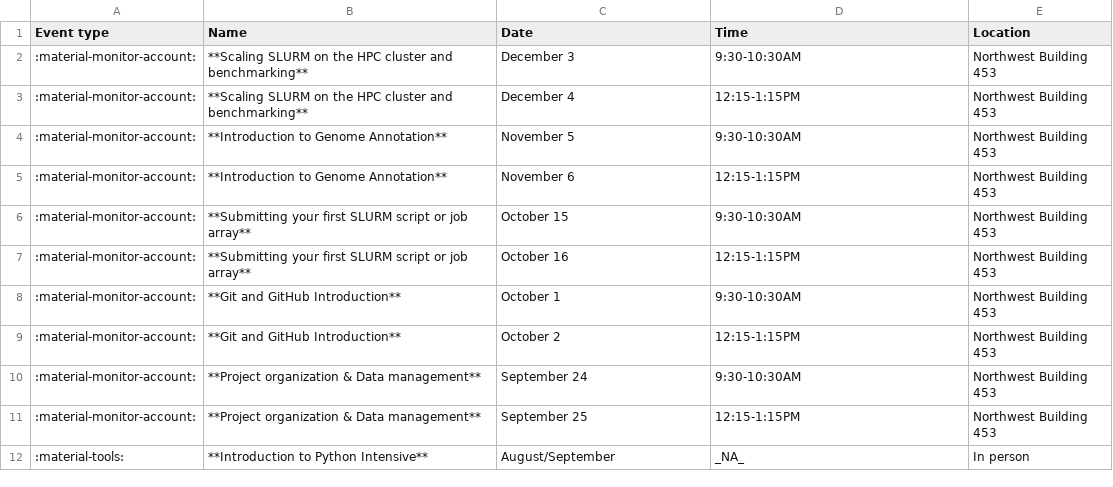
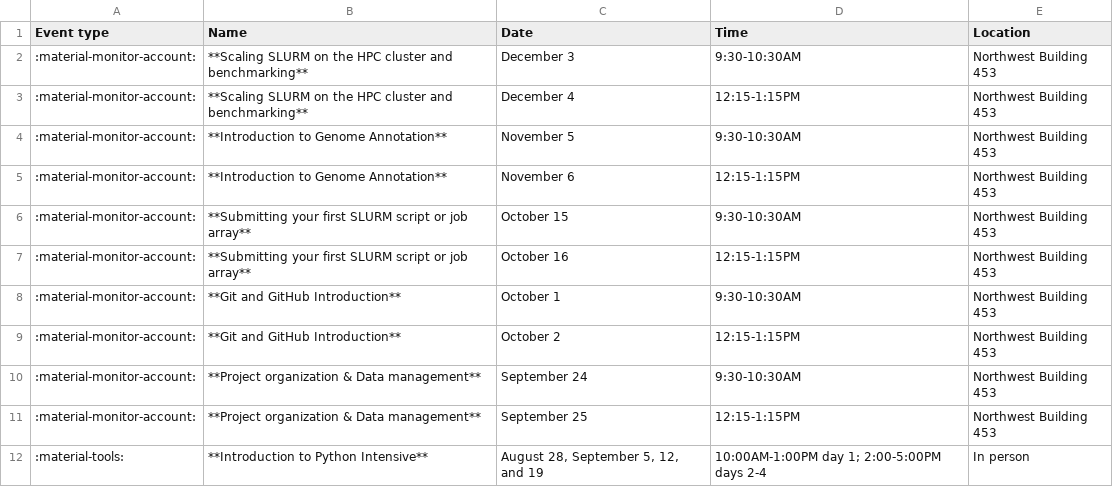
Before and after one commit to harvardinformatics/informatics-website, a CSV file: data/previous-events/2024-events.csv, drawn as a sheet.

Commit message:
cleaning up a few prev events

```diff
--- a/data/previous-events/2024-events.csv
+++ b/data/previous-events/2024-events.csv
@@ -11,2 +11,2 @@ Event type,Name,Date,Time,Location
 :material-monitor-account:,**Project organization & Data management**,September 25,12:15-1:15PM,Northwest Building 453
-:material-tools:,**Introduction to Python Intensive**,August/September,_NA_,In person
+:material-tools:,**Introduction to Python Intensive**,"August 28, September 5, 12, and 19",10:00AM-1:00PM day 1; 2:00-5:00PM days 2-4,In person
```
Also changed, not shown: data/previous-events/2020-events.csv, data/previous-events/2025-events.csv, 1 other file.
